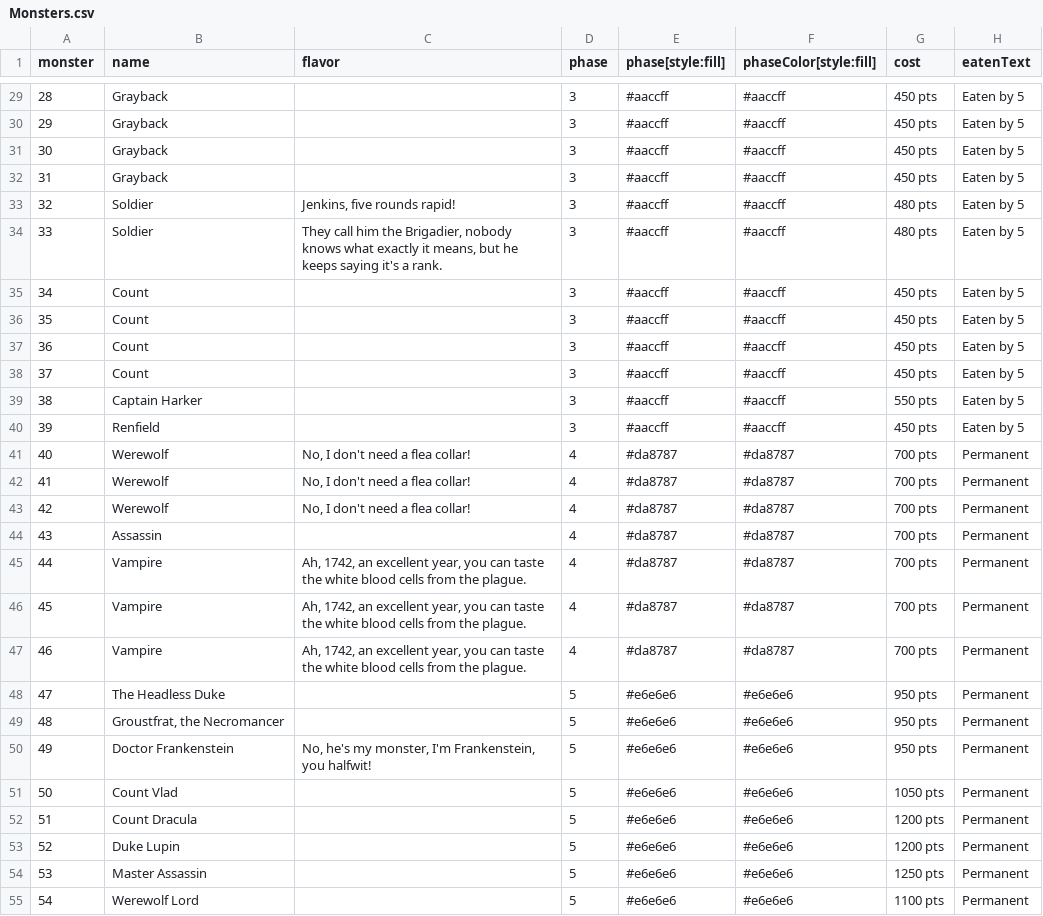
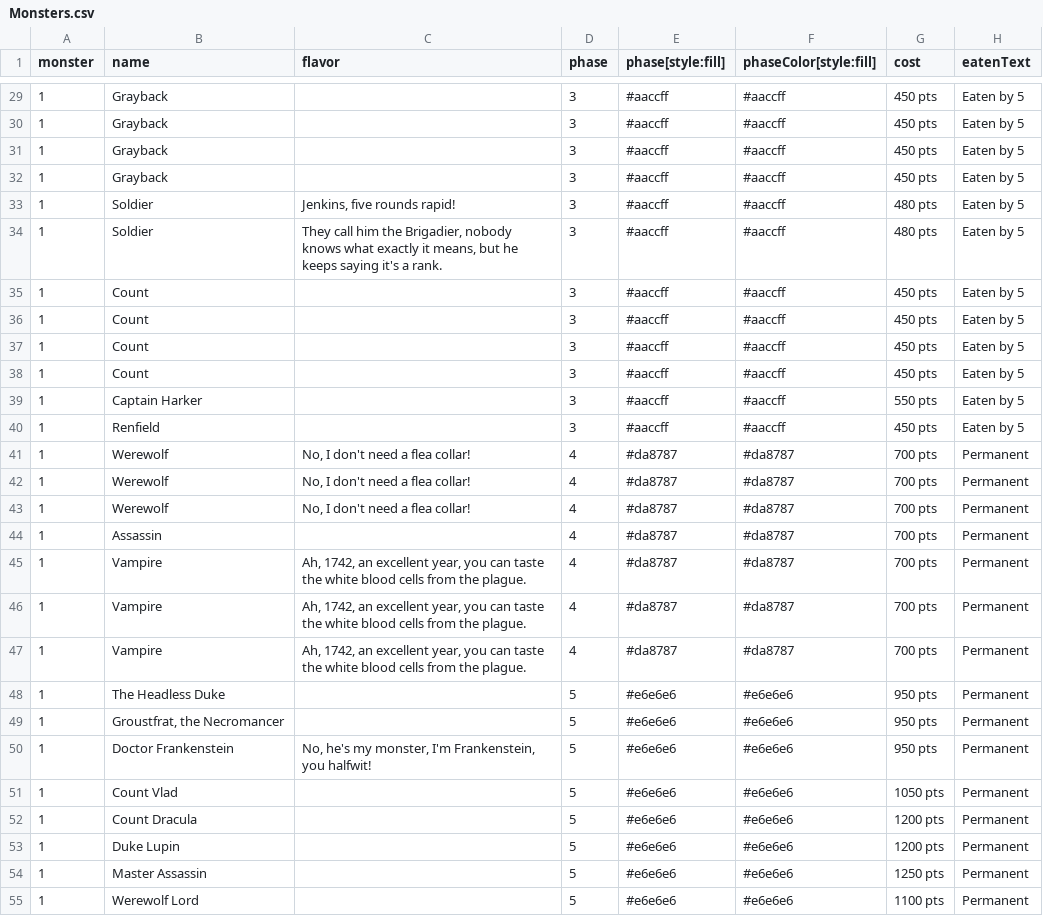
Before and after one commit to lkingsford/18dracula, a CSV file: Monsters.csv, drawn as a sheet; only a part is shown, gaps mark what is left out; the diff covers the shown part only; the diff names each change by its address in the sheet, - before the commit and + after, or states it on an @@ line.

```diff
--- a/Monsters.csv
+++ b/Monsters.csv
-A29 (monster): 28
+A29 (monster): 1
-A30 (monster): 29
+A30 (monster): 1
-A31 (monster): 30
+A31 (monster): 1
-A32 (monster): 31
+A32 (monster): 1
-A33 (monster): 32
+A33 (monster): 1
-A34 (monster): 33
+A34 (monster): 1
-A35 (monster): 34
+A35 (monster): 1
-A36 (monster): 35
+A36 (monster): 1
-A37 (monster): 36
+A37 (monster): 1
-A38 (monster): 37
+A38 (monster): 1
-A39 (monster): 38
+A39 (monster): 1
-A40 (monster): 39
+A40 (monster): 1
-A41 (monster): 40
+A41 (monster): 1
-A42 (monster): 41
+A42 (monster): 1
-A43 (monster): 42
+A43 (monster): 1
-A44 (monster): 43
+A44 (monster): 1
-A45 (monster): 44
+A45 (monster): 1
-A46 (monster): 45
+A46 (monster): 1
-A47 (monster): 46
+A47 (monster): 1
-A48 (monster): 47
+A48 (monster): 1
-A49 (monster): 48
+A49 (monster): 1
-A50 (monster): 49
+A50 (monster): 1
-A51 (monster): 50
+A51 (monster): 1
-A52 (monster): 51
+A52 (monster): 1
-A53 (monster): 52
+A53 (monster): 1
-A54 (monster): 53
+A54 (monster): 1
-A55 (monster): 54
+A55 (monster): 1
```
Also changed, not shown: 67 edited cells elsewhere in this file, 1 other file.
